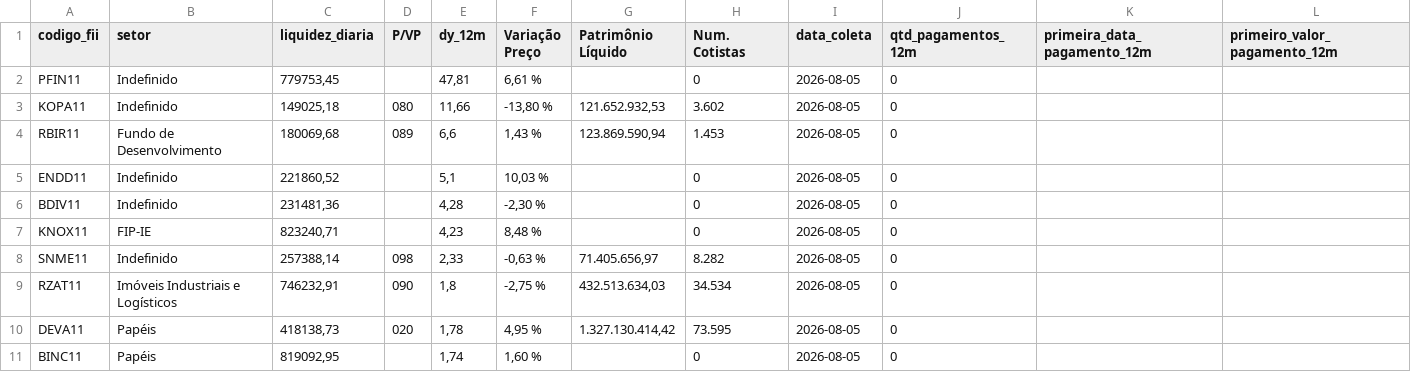
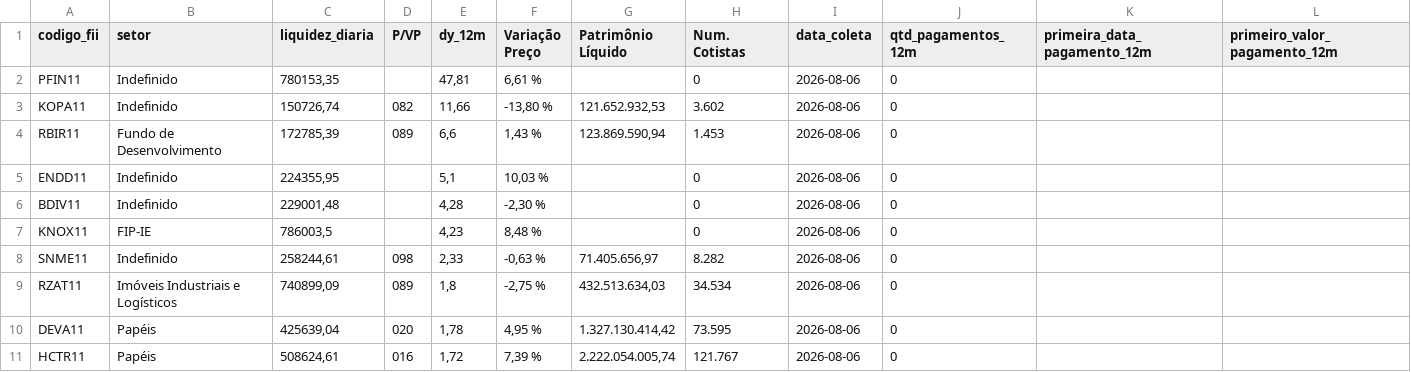
Before and after one commit to VBGVictor/CVM-FII-Data, a CSV file: output/dados_projeto/top10_dividendos_fii_com_pagamentos.csv, drawn as a sheet; only a part is shown; removed rows and columns are numbered as before the commit, all else as after; rows hold the shown columns only; the diff names each change by its address in the sheet, - before the commit and + after, or states it on an @@ line.

```diff
--- a/output/dados_projeto/top10_dividendos_fii_com_pagamentos.csv
+++ b/output/dados_projeto/top10_dividendos_fii_com_pagamentos.csv
-C2 (liquidez_diaria): 779753,45
+C2 (liquidez_diaria): 780153,35
-I2:I10 (data_coleta): 2026-08-05
+I2:I10 (data_coleta): 2026-08-06
-C3 (liquidez_diaria): 149025,18
+C3 (liquidez_diaria): 150726,74
-D3 (P/VP): 080
+D3 (P/VP): 082
-C4 (liquidez_diaria): 180069,68
+C4 (liquidez_diaria): 172785,39
-C5 (liquidez_diaria): 221860,52
+C5 (liquidez_diaria): 224355,95
-C6 (liquidez_diaria): 231481,36
+C6 (liquidez_diaria): 229001,48
-C7 (liquidez_diaria): 823240,71
+C7 (liquidez_diaria): 786003,5
-C8 (liquidez_diaria): 257388,14
+C8 (liquidez_diaria): 258244,61
-C9 (liquidez_diaria): 746232,91
+C9 (liquidez_diaria): 740899,09
-D9 (P/VP): 090
+D9 (P/VP): 089
-C10 (liquidez_diaria): 418138,73
+C10 (liquidez_diaria): 425639,04
-row 11: BINC11 | Papéis | 819092,95 |  | 1,74 | 1,60 % |  | 0 | 2026-08-05 | 0
+row 11: HCTR11 | Papéis | 508624,61 | 016 | 1,72 | 7,39 % | 2.222.054.005,74 | 121.767 | 2026-08-06 | 0
```
